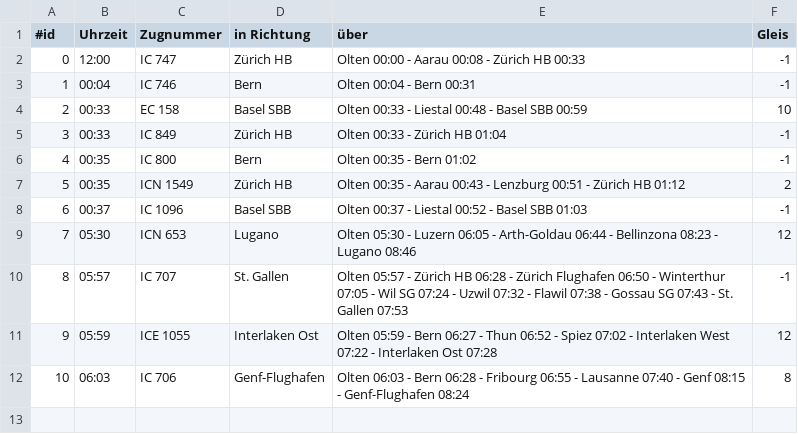
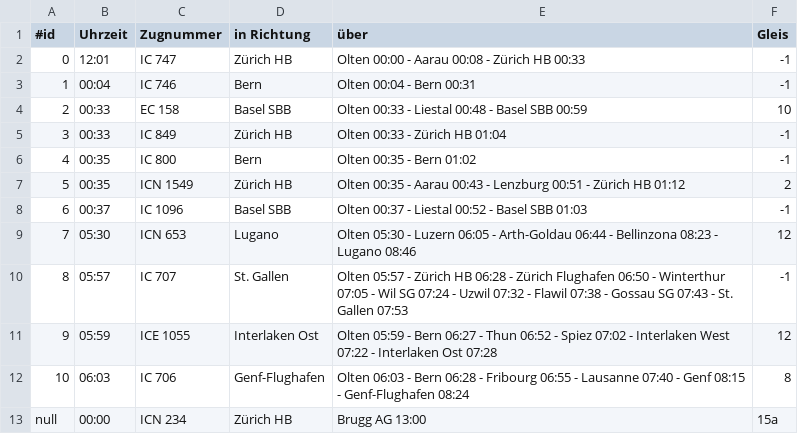
Before and after one commit to jasondimitratos/OOP2_departure, a CSV file: out/production/OOP2_departure/ch/fhnw/oop2/myproject/PM/olten.csv, drawn as a sheet.

Commit message:
Add Departure funktioniert

```diff
--- a/out/production/OOP2_departure/ch/fhnw/oop2/myproject/PM/olten.csv
+++ b/out/production/OOP2_departure/ch/fhnw/oop2/myproject/PM/olten.csv
@@ -1,3 +1,3 @@
 #id;Uhrzeit;Zugnummer;in Richtung;über;Gleis
-0;12:00;IC 747;Zürich HB;Olten  00:00 - Aarau  00:08 - Zürich HB  00:33;-1;
+0;12:01;IC 747;Zürich HB;Olten  00:00 - Aarau  00:08 - Zürich HB  00:33;-1;
 1;00:04;IC 746;Bern;Olten  00:04 - Bern  00:31;-1;
@@ -12 +12,2 @@
 10;06:03;IC 706;Genf-Flughafen;Olten  06:03 - Bern  06:28 - Fribourg  06:55 - Lausanne  07:40 - Genf  08:15 - Genf-Flughafen  08:24;8;
+null;00:00;ICN 234;Zürich HB;Brugg AG 13:00;15a;
```
Also changed, not shown: 6 other files.
